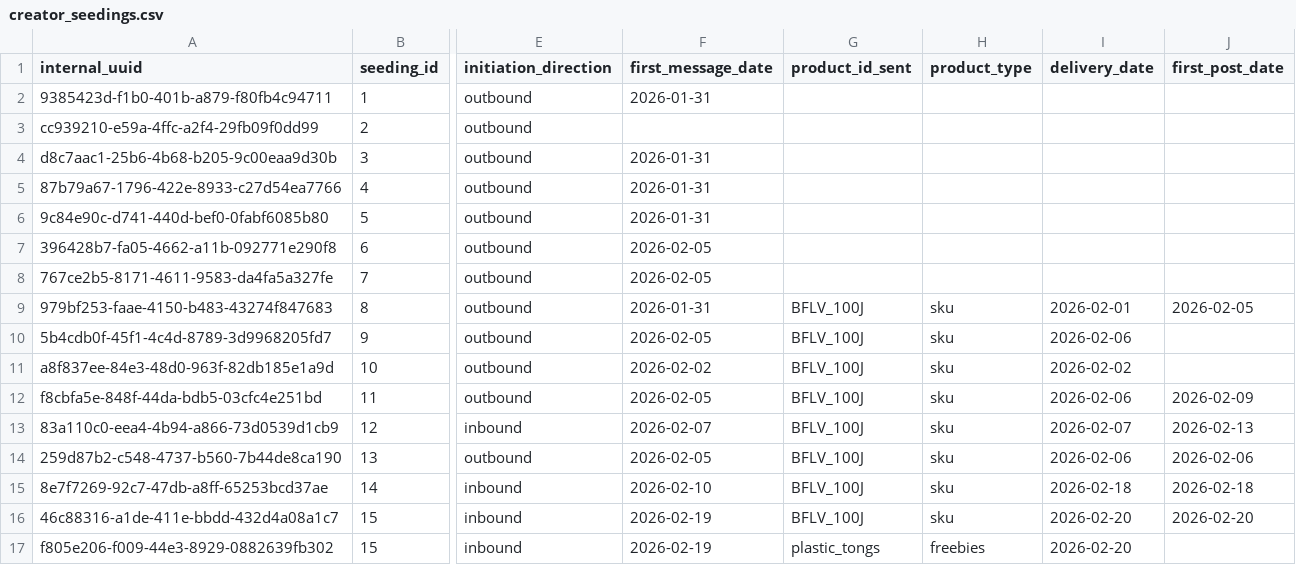
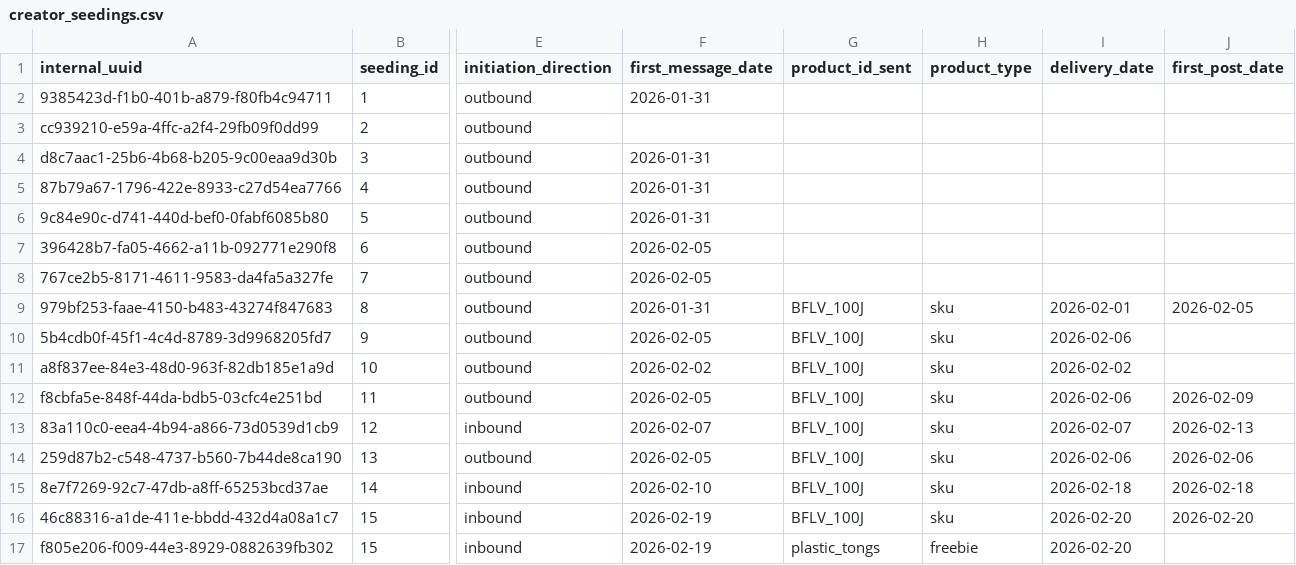
Before and after one commit to barkworthy/bark-worthy-dbt, a CSV file: bark_warehouse/seeds/google_sheets/creator_seedings.csv, drawn as a sheet; only a part is shown, gaps mark what is left out; the diff names each change by its address in the sheet, - before the commit and + after, or states it on an @@ line.

Commit message:
edited seed table

```diff
--- a/bark_warehouse/seeds/google_sheets/creator_seedings.csv
+++ b/bark_warehouse/seeds/google_sheets/creator_seedings.csv
-H17 (product_type): freebies
+H17 (product_type): freebie
```
